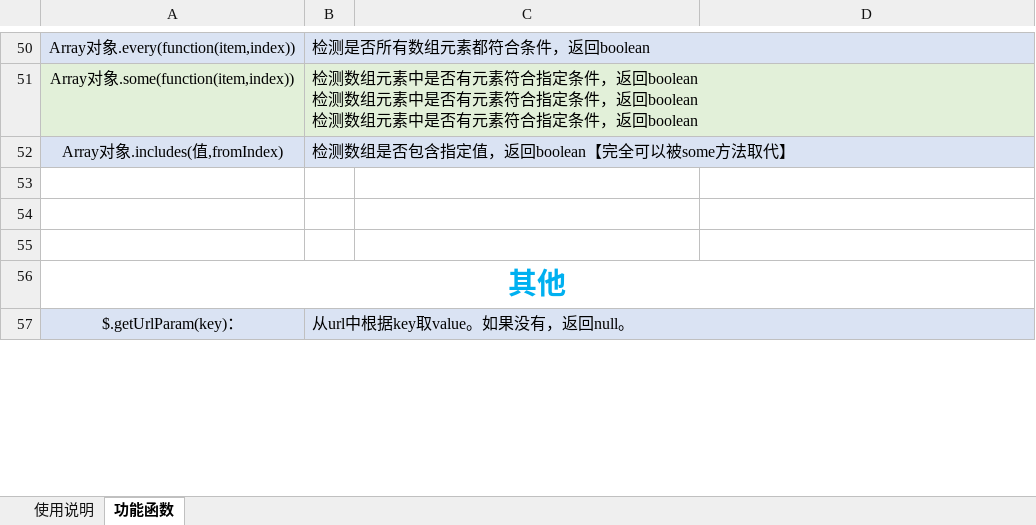
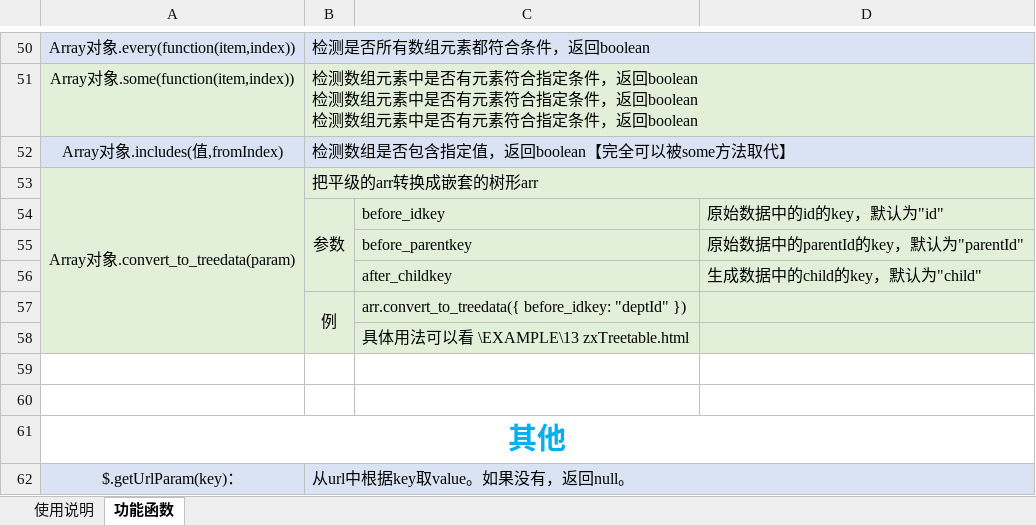
Before and after one commit to liuzx-emily/xtools, an Excel workbook: API.xlsx, sheet 功能函数, drawn as a sheet; only a part is shown, gaps mark what is left out; values as stored, in another font and other column widths than the file's, no borders; the diff names each change by its address in the sheet, - before the commit and + after, or states it on an @@ line.

```diff
--- a/API.xlsx (sheet 功能函数)
+++ b/API.xlsx (sheet 功能函数)
-row 53: (empty)
+row 53: Array对象.convert_to_treedata(param) | 把平级的arr转换成嵌套的树形arr
-A53:D53 fill: none
+A53:D53 fill: #E2F0D9
+A53:A58 merged
+B53:D53 merged
+row 54:  | 参数 | before_idkey | 原始数据中的id的key，默认为"id"
+row 55:  |  | before_parentkey | 原始数据中的parentId的key，默认为"parentId"
+row 56:  |  | after_childkey | 生成数据中的child的key，默认为"child"
+row 57:  | 例 | arr.convert_to_treedata({ before_idkey: "deptId" })
+row 58:  |  | 具体用法可以看 \EXAMPLE\13 zxTreetable.html
```
Also changed, not shown: 23 other files.
